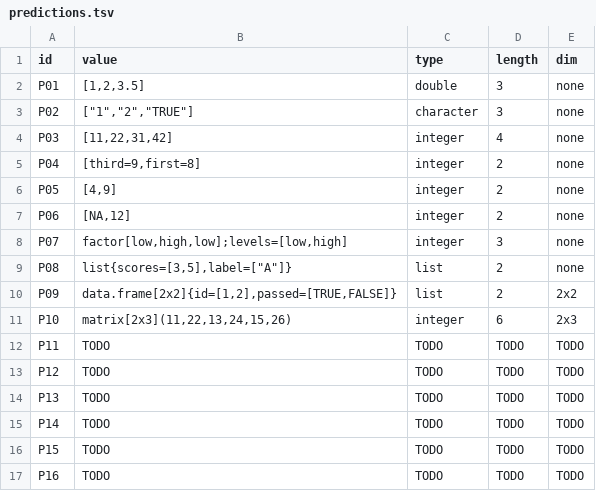
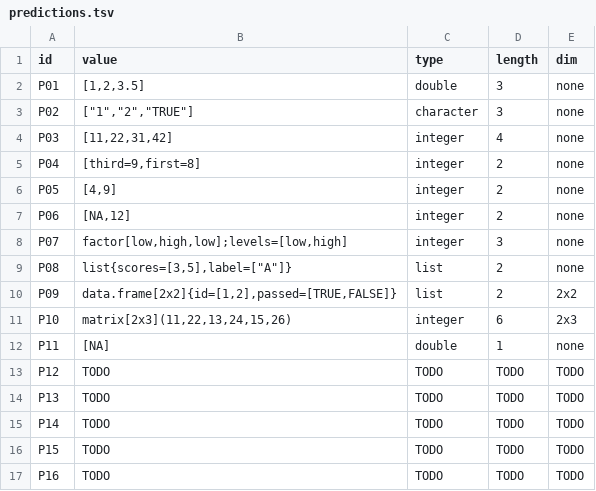
Before and after one commit to llaollao902/cmsc-124-ps2-starter, a TSV file: predictions.tsv, drawn as a sheet.

Commit message:
docs: create predictions and reasoning on P11

```diff
--- a/predictions.tsv
+++ b/predictions.tsv
@@ -11,3 +11,3 @@ P09	data.frame[2x2]{id=[1,2],passed=[TRUE,FALSE]}	list	2	2x2
 P10	matrix[2x3](11,22,13,24,15,26)	integer	6	2x3
-P11	TODO	TODO	TODO	TODO
+P11	[NA]	double	1	none
 P12	TODO	TODO	TODO	TODO
```
Also changed, not shown: 1 other file.
